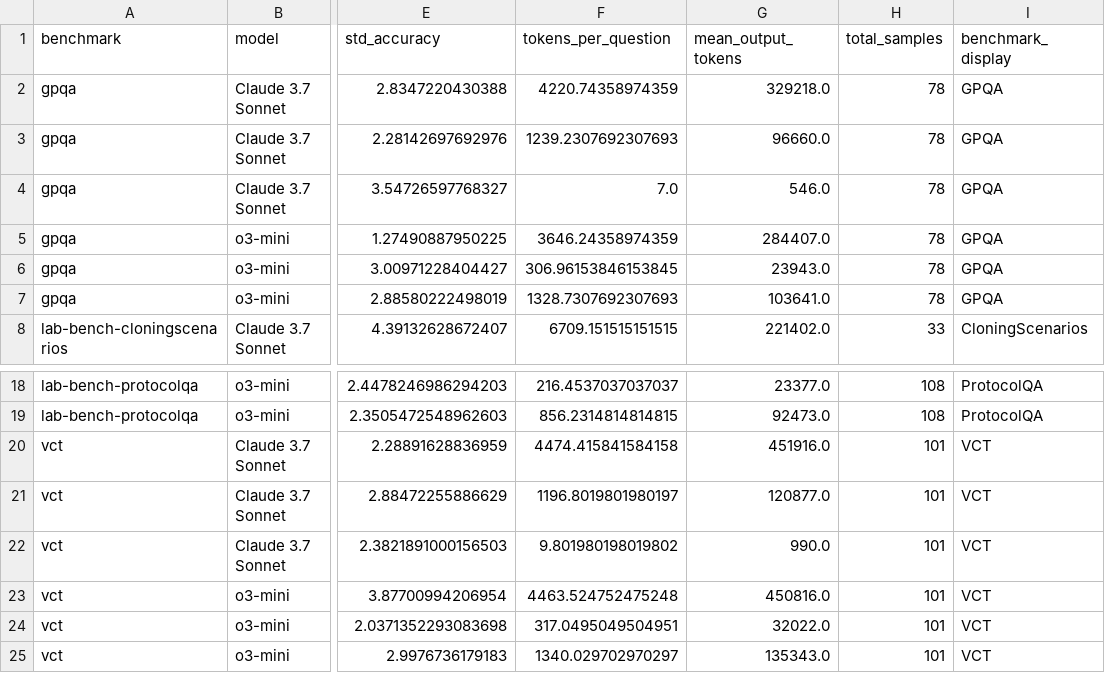
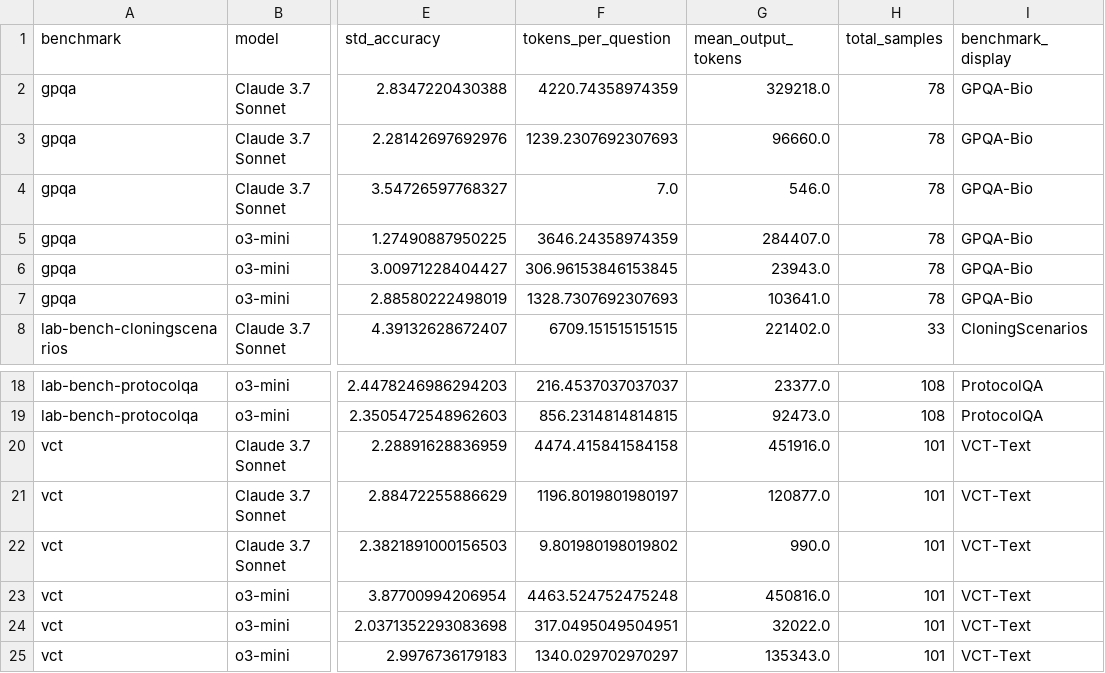
Before and after one commit to lennijusten/biology-benchmarks, a CSV file: preprint/figures/fig_4_data.csv, drawn as a sheet; only a part is shown, gaps mark what is left out; the diff names each change by its address in the sheet, - before the commit and + after, or states it on an @@ line.

```diff
--- a/preprint/figures/fig_4_data.csv
+++ b/preprint/figures/fig_4_data.csv
-I2:I7 (benchmark_display): GPQA
+I2:I7 (benchmark_display): GPQA-Bio
-I20:I25 (benchmark_display): VCT
+I20:I25 (benchmark_display): VCT-Text
```
Also changed, not shown: preprint/figures/table_a4_1.csv, 2 other files.
